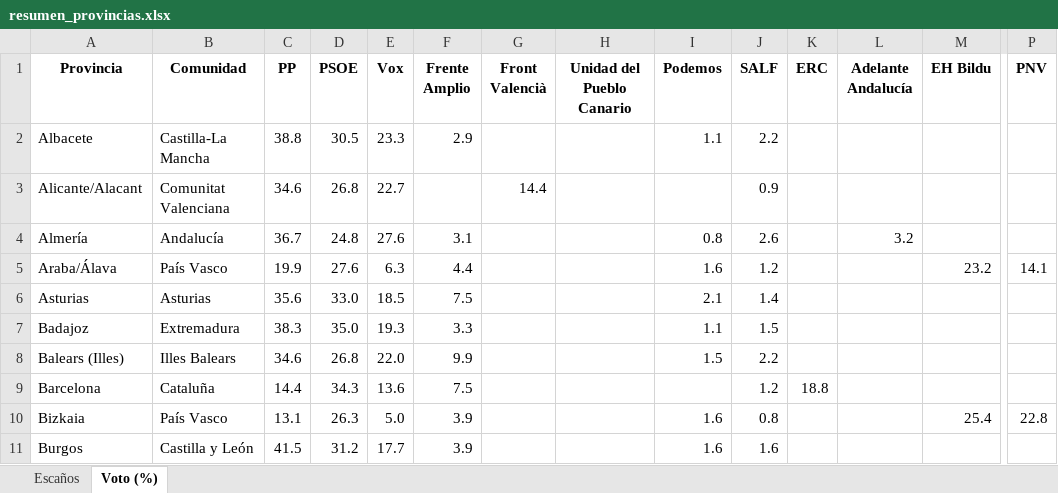
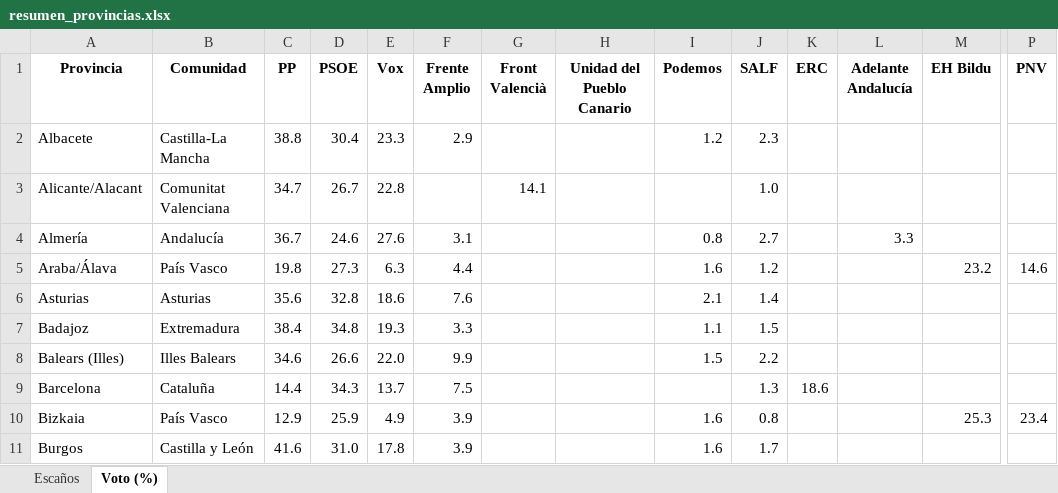
Before and after one commit to fermanpre/pondera, an Excel workbook: Web/sitio/resumen_provincias.xlsx, sheet Voto (%), drawn as a sheet; only a part is shown, gaps mark what is left out; values as stored, in another font and other column widths than the file's, no borders; the diff covers the shown part only; the diff names each change by its address in the sheet, - before the commit and + after, or states it on an @@ line.

```diff
--- a/Web/sitio/resumen_provincias.xlsx (sheet Voto (%))
+++ b/Web/sitio/resumen_provincias.xlsx (sheet Voto (%))
-D2 (PSOE): 30.5
+D2 (PSOE): 30.4
-I2 (Podemos): 1.1
+I2 (Podemos): 1.2
-J2 (SALF): 2.2
+J2 (SALF): 2.3
-C3 (PP): 34.6
+C3 (PP): 34.7
-D3 (PSOE): 26.8
+D3 (PSOE): 26.7
-E3 (Vox): 22.7
+E3 (Vox): 22.8
-G3 (Front Valencià): 14.4
+G3 (Front Valencià): 14.1
-J3 (SALF): 0.9
+J3 (SALF): 1.0
-D4 (PSOE): 24.8
+D4 (PSOE): 24.6
-J4 (SALF): 2.6
+J4 (SALF): 2.7
-L4 (Adelante Andalucía): 3.2
+L4 (Adelante Andalucía): 3.3
-C5 (PP): 19.9
+C5 (PP): 19.8
-D5 (PSOE): 27.6
+D5 (PSOE): 27.3
-P5 (PNV): 14.1
+P5 (PNV): 14.6
-D6 (PSOE): 33.0
+D6 (PSOE): 32.8
-E6 (Vox): 18.5
+E6 (Vox): 18.6
-F6 (Frente Amplio): 7.5
+F6 (Frente Amplio): 7.6
-C7 (PP): 38.3
+C7 (PP): 38.4
-D7 (PSOE): 35.0
+D7 (PSOE): 34.8
-D8 (PSOE): 26.8
+D8 (PSOE): 26.6
-E9 (Vox): 13.6
+E9 (Vox): 13.7
-J9 (SALF): 1.2
+J9 (SALF): 1.3
-K9 (ERC): 18.8
+K9 (ERC): 18.6
-C10 (PP): 13.1
+C10 (PP): 12.9
-D10 (PSOE): 26.3
+D10 (PSOE): 25.9
-E10 (Vox): 5.0
+E10 (Vox): 4.9
-M10 (EH Bildu): 25.4
+M10 (EH Bildu): 25.3
-P10 (PNV): 22.8
+P10 (PNV): 23.4
-C11 (PP): 41.5
+C11 (PP): 41.6
-D11 (PSOE): 31.2
+D11 (PSOE): 31.0
-E11 (Vox): 17.7
+E11 (Vox): 17.8
-J11 (SALF): 1.6
+J11 (SALF): 1.7
```
Also changed, not shown: 106 edited cells elsewhere in this sheet, sheet Escaños, 30 other files.
